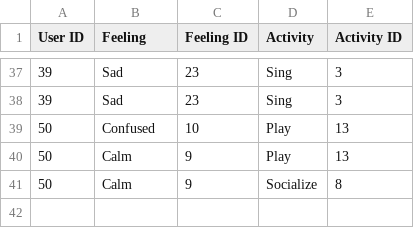
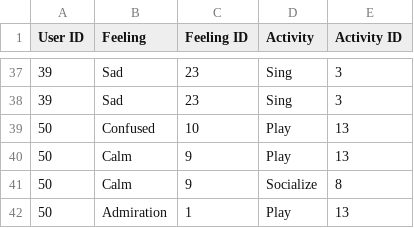
Before and after one commit to zlightg/katalyzer, a CSV file: datasets/emotion_activities.csv, drawn as a sheet; only a part is shown, gaps mark what is left out; the diff names each change by its address in the sheet, - before the commit and + after, or states it on an @@ line.

```diff
--- a/datasets/emotion_activities.csv
+++ b/datasets/emotion_activities.csv
+row 42: 50 | Admiration | 1 | Play | 13
```
Also changed, not shown: datasets/feelings.csv.
